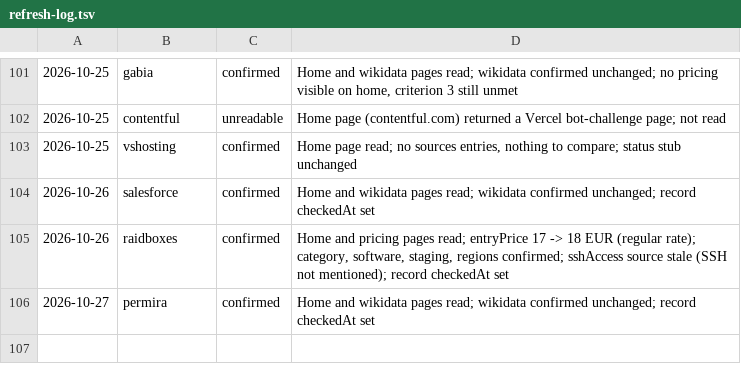
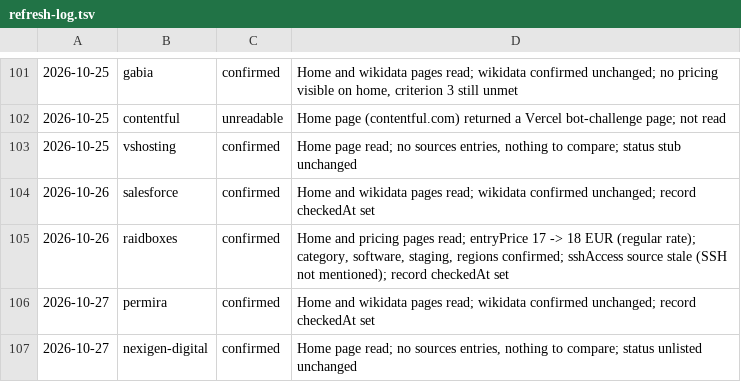
Before and after one commit to fortrabbit/findhost, a TSV file: research/refresh-log.tsv, drawn as a sheet; only a part is shown, gaps mark what is left out.

```diff
--- a/research/refresh-log.tsv
+++ b/research/refresh-log.tsv
@@ -106 +106,2 @@
 2026-10-27	permira	confirmed	Home and wikidata pages read; wikidata confirmed unchanged; record checkedAt set
+2026-10-27	nexigen-digital	confirmed	Home page read; no sources entries, nothing to compare; status unlisted unchanged
```
